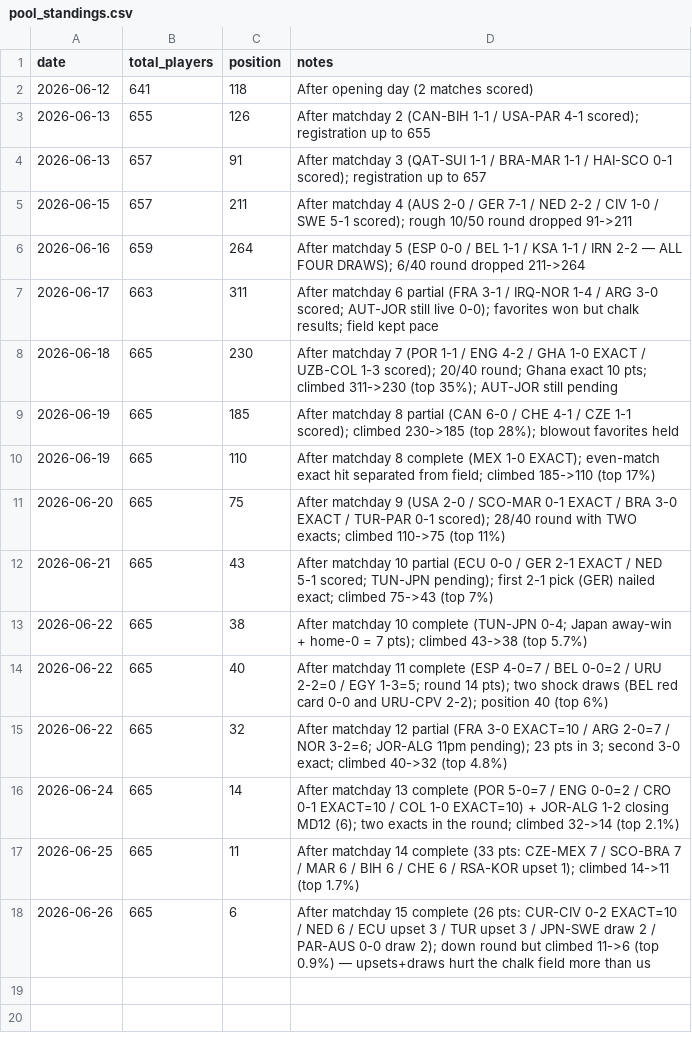
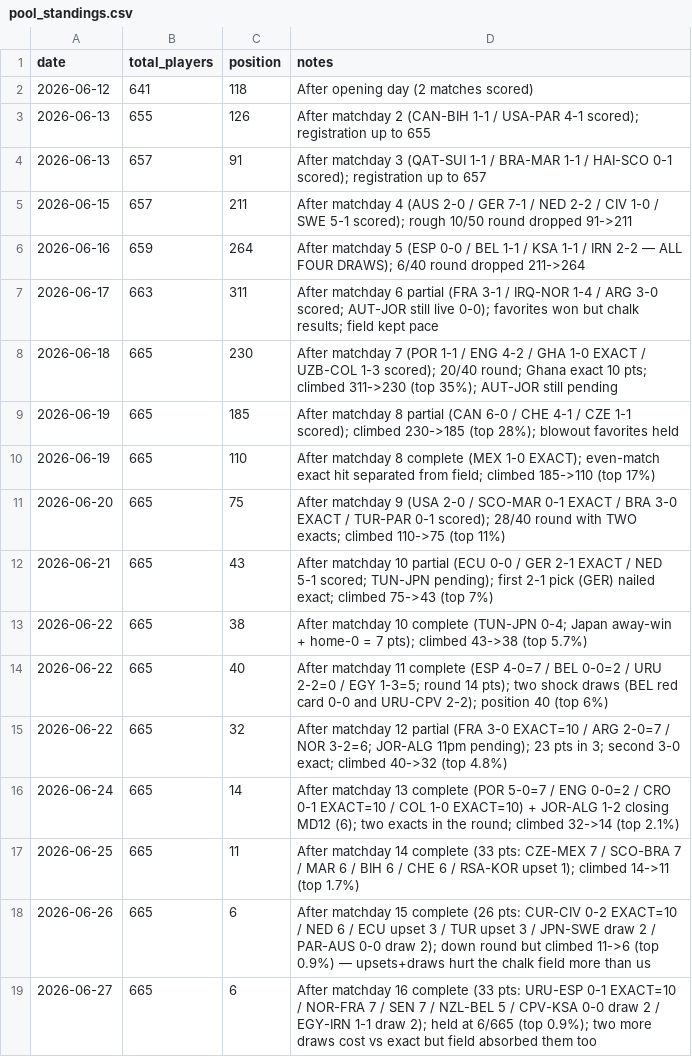
Before and after one commit to julianher/worldcup-2026-polla, a CSV file: data/pool_standings.csv, drawn as a sheet.

Commit message:
Standings: position holds at 6/665 (top 0.9%) after matchday 16

```diff
--- a/data/pool_standings.csv
+++ b/data/pool_standings.csv
@@ -18 +18,2 @@ date,total_players,position,notes
 2026-06-26,665,6,After matchday 15 complete (26 pts: CUR-CIV 0-2 EXACT=10 / NED 6 / ECU upset 3 / TUR upset 3 / JPN-SWE draw 2 / PAR-AUS 0-0 draw 2); down round but climbed 11->6 (top 0.9%) — upsets+draws hurt the chalk field more than us
+2026-06-27,665,6,After matchday 16 complete (33 pts: URU-ESP 0-1 EXACT=10 / NOR-FRA 7 / SEN 7 / NZL-BEL 5 / CPV-KSA 0-0 draw 2 / EGY-IRN 1-1 draw 2); held at 6/665 (top 0.9%); two more draws cost vs exact but field absorbed them too
```
